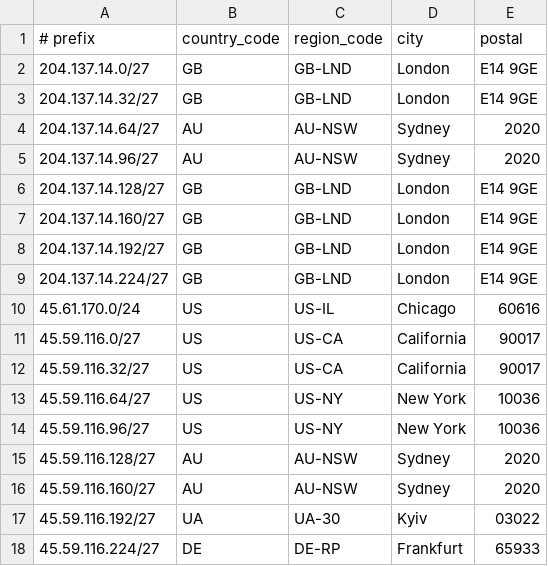
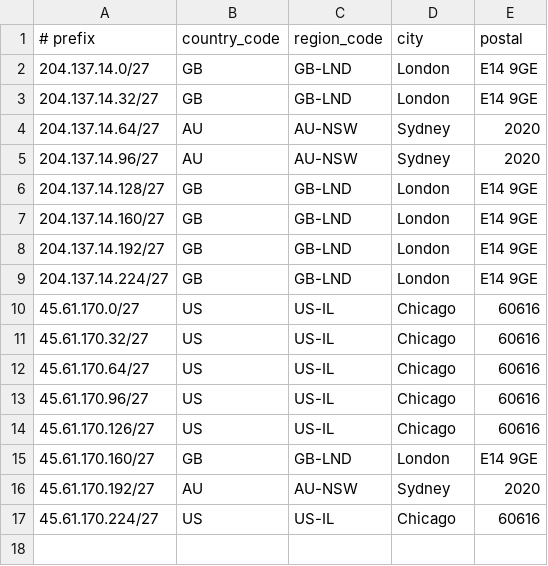
Before and after one commit to Atomic-Networks/Atomic-Geofeed, a CSV file: geofeed.csv, drawn as a sheet.

Commit message:
Update geofeed.csv

```diff
--- a/geofeed.csv
+++ b/geofeed.csv
@@ -9,10 +9,9 @@
 204.137.14.224/27,GB,GB-LND,London,E14 9GE
-45.61.170.0/24,US,US-IL,Chicago,60616
-45.59.116.0/27,US,US-CA,California,90017
-45.59.116.32/27,US,US-CA,California,90017
-45.59.116.64/27,US,US-NY,New York,10036
-45.59.116.96/27,US,US-NY,New York,10036
-45.59.116.128/27,AU,AU-NSW,Sydney,2020
-45.59.116.160/27,AU,AU-NSW,Sydney,2020
-45.59.116.192/27,UA,UA-30,Kyiv,03022
-45.59.116.224/27,DE,DE-RP,Frankfurt,65933
+45.61.170.0/27,US,US-IL,Chicago,60616
+45.61.170.32/27,US,US-IL,Chicago,60616
+45.61.170.64/27,US,US-IL,Chicago,60616
+45.61.170.96/27,US,US-IL,Chicago,60616
+45.61.170.126/27,US,US-IL,Chicago,60616
+45.61.170.160/27,GB,GB-LND,London,E14 9GE
+45.61.170.192/27,AU,AU-NSW,Sydney,2020
+45.61.170.224/27,US,US-IL,Chicago,60616
```
